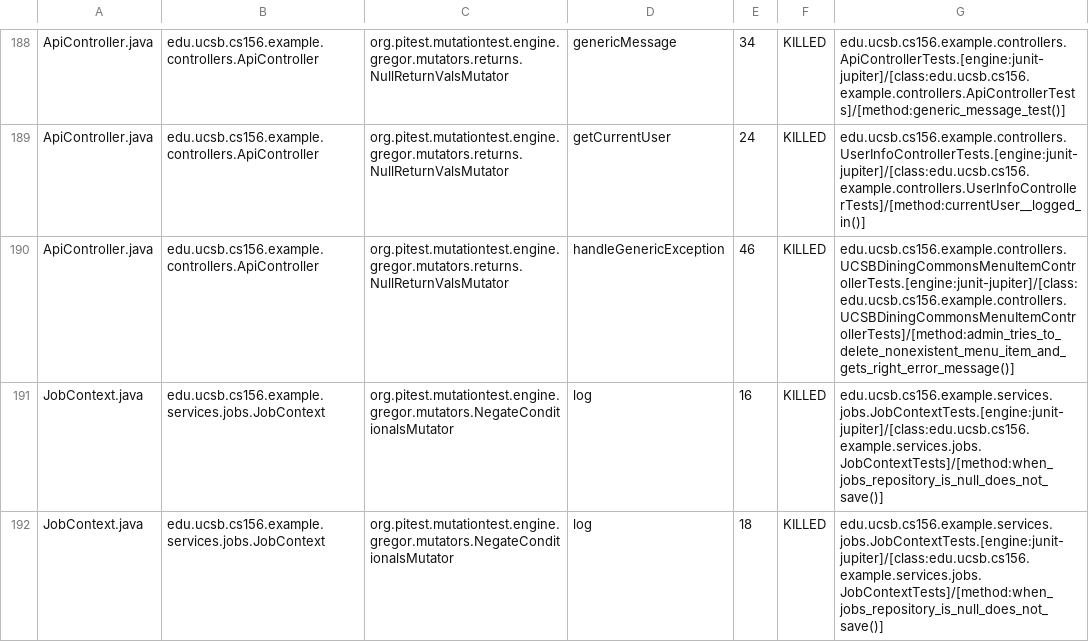
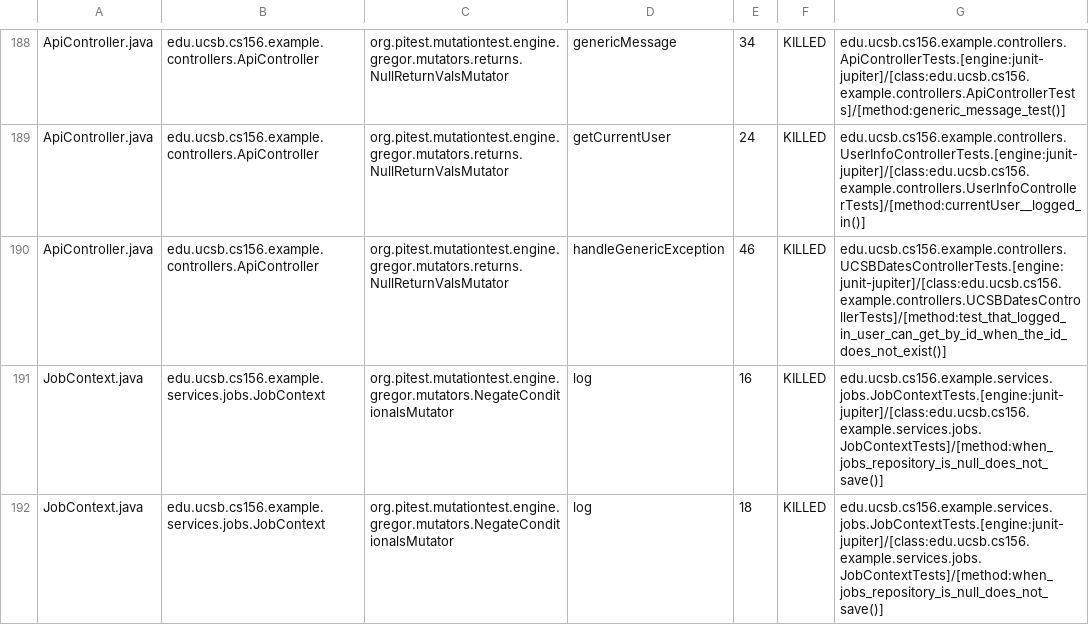
Before and after one commit to ucsb-cs156-s26/team02-s26-11, a CSV file: pitest/mutations.csv, drawn as a sheet; only a part is shown, gaps mark what is left out.

Commit message:
Deploying to gh-pages from @ ucsb-cs156-s26/team02-s26-11@22d45f2b6e4b10b2eca0cc9c82aa972d8556c5dc 🚀

```diff
--- a/pitest/mutations.csv
+++ b/pitest/mutations.csv
@@ -189,3 +189,3 @@ ApiController.java,edu.ucsb.cs156.example.controllers.ApiController,org.pitest.m
 ApiController.java,edu.ucsb.cs156.example.controllers.ApiController,org.pitest.mutationtest.engine.gregor.mutators.returns.NullReturnValsMutator,getCurrentUser,24,KILLED,edu.ucsb.cs156.example.controllers.UserInfoControllerTests.[engine:junit-jupiter]/[class:edu.ucsb.cs156.example.controllers.UserInfoControllerTests]/[method:currentUser__logged_in()]
-ApiController.java,edu.ucsb.cs156.example.controllers.ApiController,org.pitest.mutationtest.engine.gregor.mutators.returns.NullReturnValsMutator,handleGenericException,46,KILLED,edu.ucsb.cs156.example.controllers.UCSBDiningCommonsMenuItemControllerTests.[engine:junit-jupiter]/[class:edu.ucsb.cs156.example.controllers.UCSBDiningCommonsMenuItemControllerTests]/[method:admin_tries_to_delete_nonexistent_menu_item_and_gets_right_error_message()]
+ApiController.java,edu.ucsb.cs156.example.controllers.ApiController,org.pitest.mutationtest.engine.gregor.mutators.returns.NullReturnValsMutator,handleGenericException,46,KILLED,edu.ucsb.cs156.example.controllers.UCSBDatesControllerTests.[engine:junit-jupiter]/[class:edu.ucsb.cs156.example.controllers.UCSBDatesControllerTests]/[method:test_that_logged_in_user_can_get_by_id_when_the_id_does_not_exist()]
 JobContext.java,edu.ucsb.cs156.example.services.jobs.JobContext,org.pitest.mutationtest.engine.gregor.mutators.NegateConditionalsMutator,log,16,KILLED,edu.ucsb.cs156.example.services.jobs.JobContextTests.[engine:junit-jupiter]/[class:edu.ucsb.cs156.example.services.jobs.JobContextTests]/[method:when_jobs_repository_is_null_does_not_save()]
```
Also changed, not shown: 22 other files.
